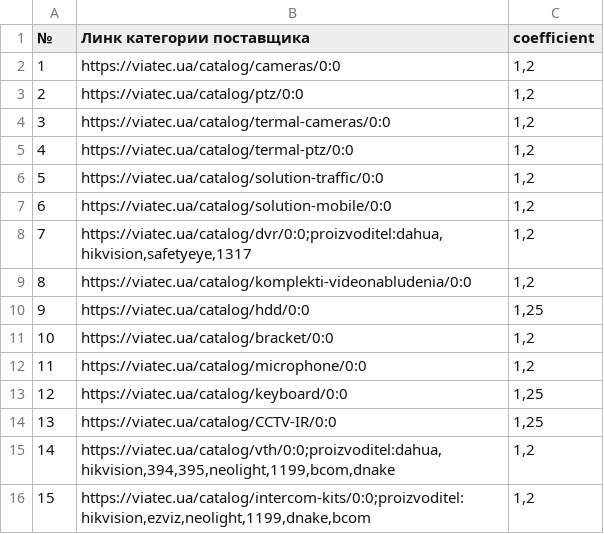
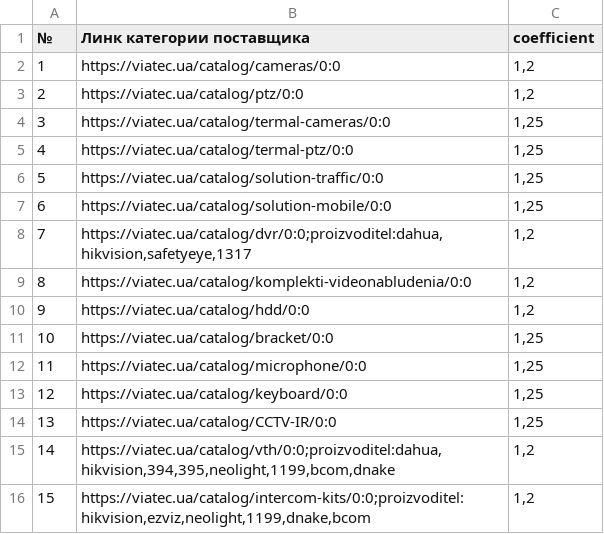
Before and after one commit to oniks98/scrapy-suppliers, a CSV file: data/viatec/viatec_coefficient_dealer.csv, drawn as a sheet; only a part is shown.

```diff
--- a/data/viatec/viatec_coefficient_dealer.csv
+++ b/data/viatec/viatec_coefficient_dealer.csv
@@ -3,11 +3,11 @@
 2;https://viatec.ua/catalog/ptz/0:0;"1,2"
-3;https://viatec.ua/catalog/termal-cameras/0:0;"1,2"
-4;https://viatec.ua/catalog/termal-ptz/0:0;"1,2"
-5;https://viatec.ua/catalog/solution-traffic/0:0;"1,2"
-6;https://viatec.ua/catalog/solution-mobile/0:0;"1,2"
+3;https://viatec.ua/catalog/termal-cameras/0:0;"1,25"
+4;https://viatec.ua/catalog/termal-ptz/0:0;"1,25"
+5;https://viatec.ua/catalog/solution-traffic/0:0;"1,25"
+6;https://viatec.ua/catalog/solution-mobile/0:0;"1,25"
 7;"https://viatec.ua/catalog/dvr/0:0;proizvoditel:dahua,hikvision,safetyeye,1317";"1,2"
 8;https://viatec.ua/catalog/komplekti-videonabludenia/0:0;"1,2"
-9;https://viatec.ua/catalog/hdd/0:0;"1,25"
-10;https://viatec.ua/catalog/bracket/0:0;"1,2"
-11;https://viatec.ua/catalog/microphone/0:0;"1,2"
+9;https://viatec.ua/catalog/hdd/0:0;"1,2"
+10;https://viatec.ua/catalog/bracket/0:0;"1,25"
+11;https://viatec.ua/catalog/microphone/0:0;"1,25"
 12;https://viatec.ua/catalog/keyboard/0:0;"1,25"
```
Also changed, not shown: data/viatec/dictionary_attribute/kozhuhi-i-kronshtejny_supplier_attribute.csv, data/viatec/viatec_personal_notes.csv, 8 other files.
